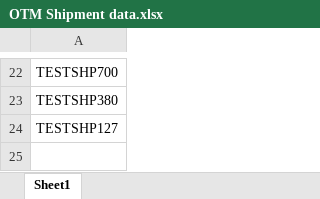
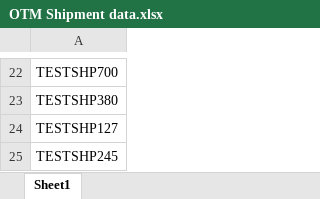
Before and after one commit to PDabhadeGit/BlueLinxAutomation, an Excel workbook: Data Files/OTM Test Data/OTM Shipment data.xlsx, sheet Sheet1, drawn as a sheet; only a part is shown, gaps mark what is left out; values as stored, in another font and other column widths than the file's, no borders; the diff names each change by its address in the sheet, - before the commit and + after, or states it on an @@ line.

```diff
--- a/Data Files/OTM Test Data/OTM Shipment data.xlsx (sheet Sheet1)
+++ b/Data Files/OTM Test Data/OTM Shipment data.xlsx (sheet Sheet1)
+row 25: TESTSHP245
```
Also changed, not shown: Data Files/OTM Test Data/OTM Order data.xlsx, 9 other files.
